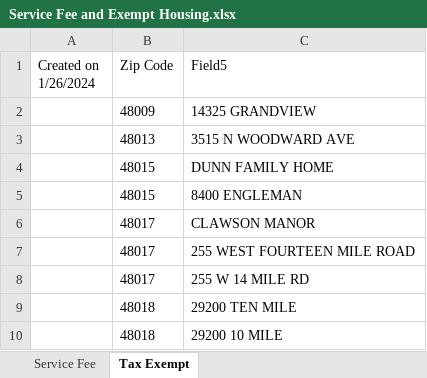
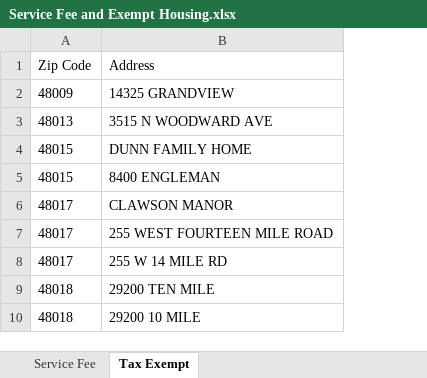
Before and after one commit to johndeboer/michigan_service_fee_housing, an Excel workbook: Service Fee and Exempt Housing.xlsx, sheet Tax Exempt, drawn as a sheet; only a part is shown; values as stored, in another font and other column widths than the file's, no borders; table styles not drawn; removed rows and columns are numbered as before the commit, all else as after; the diff names each change by its address in the sheet, - before the commit and + after, or states it on an @@ line.

```diff
--- a/Service Fee and Exempt Housing.xlsx (sheet Tax Exempt)
+++ b/Service Fee and Exempt Housing.xlsx (sheet Tax Exempt)
-column A (Created on 1/26/2024), empty
-B1: Field5
+B1: Address
```
Also changed, not shown: sheet Service Fee, 1 other file.
